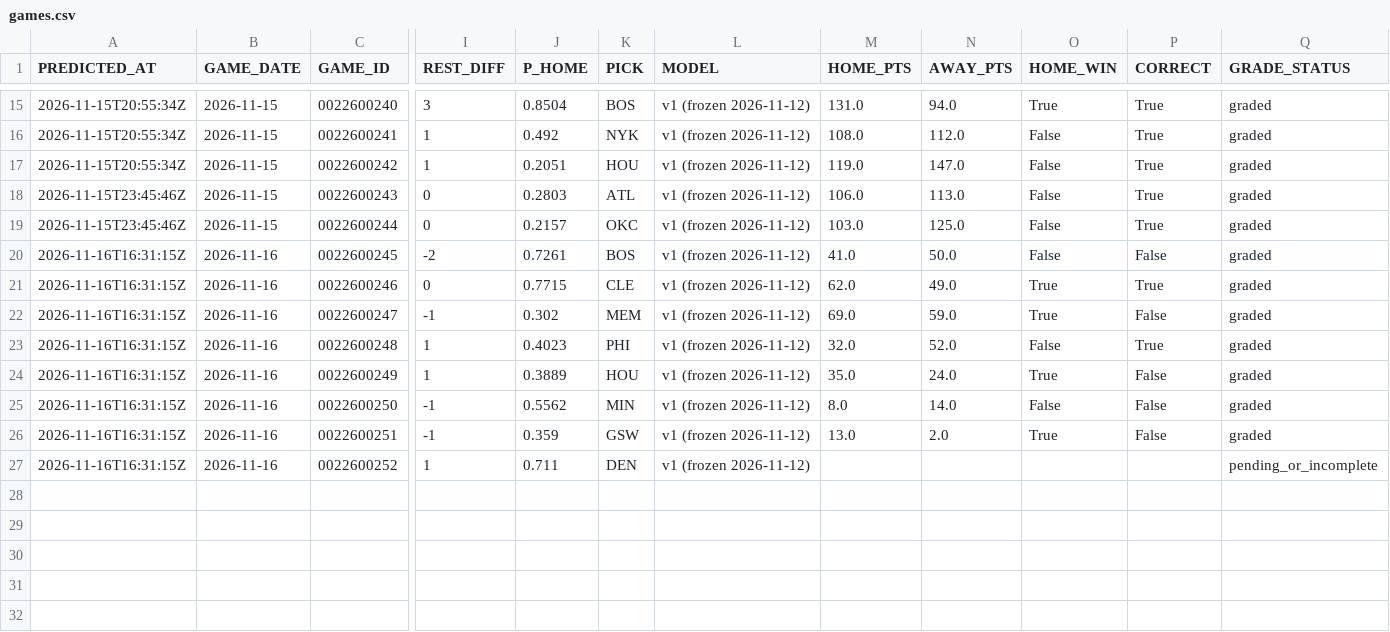
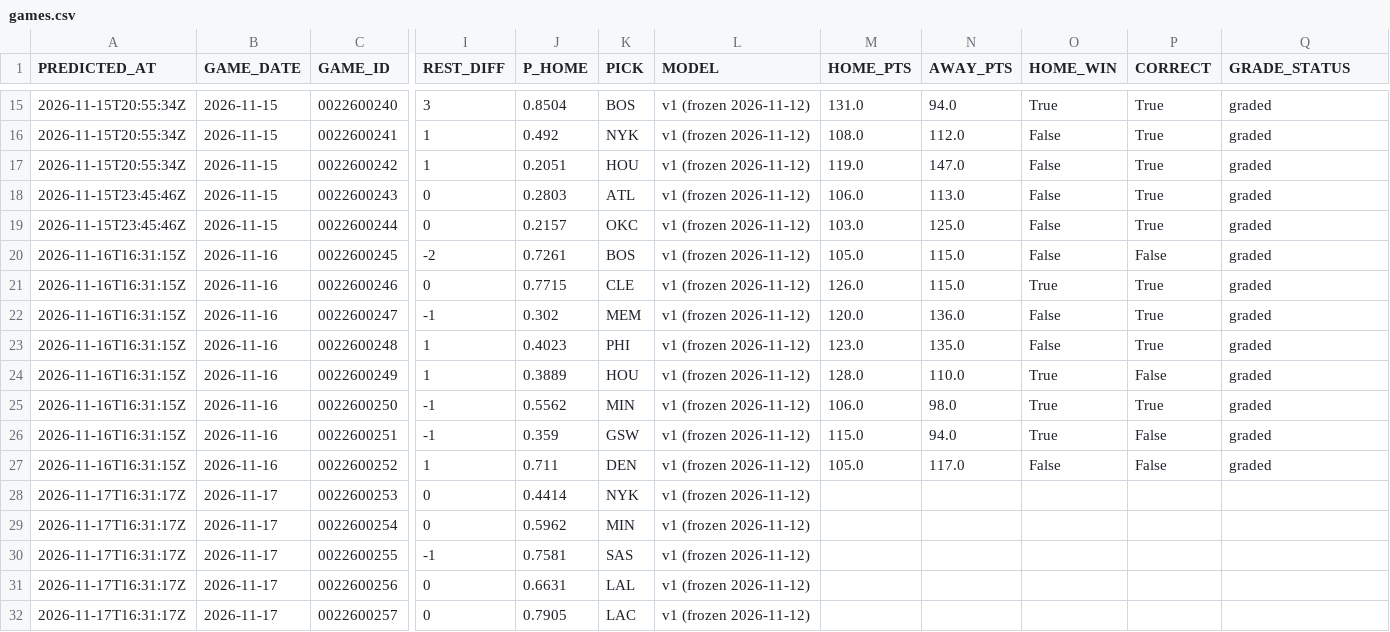
Before and after one commit to QYang5917/nba-win-predictors, a CSV file: predictions/games.csv, drawn as a sheet; only a part is shown, gaps mark what is left out; rows hold the shown columns only; the diff names each change by its address in the sheet, - before the commit and + after, or states it on an @@ line.

Commit message:
Live predictions 2026-11-17 08:31

```diff
--- a/predictions/games.csv
+++ b/predictions/games.csv
-M20 (HOME_PTS): 41.0
+M20 (HOME_PTS): 105.0
-N20 (AWAY_PTS): 50.0
+N20 (AWAY_PTS): 115.0
-M21 (HOME_PTS): 62.0
+M21 (HOME_PTS): 126.0
-N21 (AWAY_PTS): 49.0
+N21 (AWAY_PTS): 115.0
-M22 (HOME_PTS): 69.0
+M22 (HOME_PTS): 120.0
-N22 (AWAY_PTS): 59.0
+N22 (AWAY_PTS): 136.0
-O22 (HOME_WIN): True
+O22 (HOME_WIN): False
-P22 (CORRECT): False
+P22 (CORRECT): True
-M23 (HOME_PTS): 32.0
+M23 (HOME_PTS): 123.0
-N23 (AWAY_PTS): 52.0
+N23 (AWAY_PTS): 135.0
-M24 (HOME_PTS): 35.0
+M24 (HOME_PTS): 128.0
-N24 (AWAY_PTS): 24.0
+N24 (AWAY_PTS): 110.0
-M25 (HOME_PTS): 8.0
+M25 (HOME_PTS): 106.0
-N25 (AWAY_PTS): 14.0
+N25 (AWAY_PTS): 98.0
-O25 (HOME_WIN): False
+O25 (HOME_WIN): True
-P25 (CORRECT): False
+P25 (CORRECT): True
-M26 (HOME_PTS): 13.0
+M26 (HOME_PTS): 115.0
-N26 (AWAY_PTS): 2.0
+N26 (AWAY_PTS): 94.0
-M27 (HOME_PTS): (empty)
+M27 (HOME_PTS): 105.0
-N27 (AWAY_PTS): (empty)
+N27 (AWAY_PTS): 117.0
-O27 (HOME_WIN): (empty)
+O27 (HOME_WIN): False
-P27 (CORRECT): (empty)
+P27 (CORRECT): False
-Q27 (GRADE_STATUS): pending_or_incomplete
+Q27 (GRADE_STATUS): graded
+row 28: 2026-11-17T16:31:17Z | 2026-11-17 | 0022600253 | 0 | 0.4414 | NYK | v1 (frozen 2026-11-12)
+row 29: 2026-11-17T16:31:17Z | 2026-11-17 | 0022600254 | 0 | 0.5962 | MIN | v1 (frozen 2026-11-12)
+row 30: 2026-11-17T16:31:17Z | 2026-11-17 | 0022600255 | -1 | 0.7581 | SAS | v1 (frozen 2026-11-12)
+row 31: 2026-11-17T16:31:17Z | 2026-11-17 | 0022600256 | 0 | 0.6631 | LAL | v1 (frozen 2026-11-12)
+row 32: 2026-11-17T16:31:17Z | 2026-11-17 | 0022600257 | 0 | 0.7905 | LAC | v1 (frozen 2026-11-12)
```
Also changed, not shown: 5 other files.
